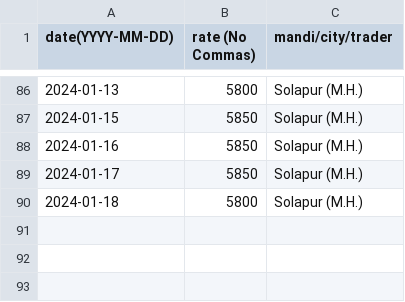
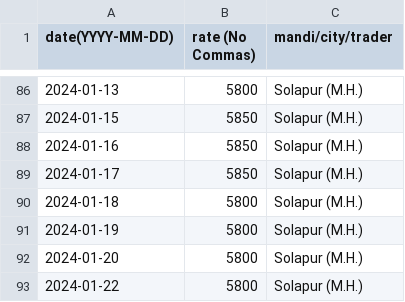
Before and after one commit to khoj-app/news, a CSV file: static/rates/chickpeas.csv, drawn as a sheet; only a part is shown, gaps mark what is left out; the diff names each change by its address in the sheet, - before the commit and + after, or states it on an @@ line.

Commit message:
Update chickpeas.csv

```diff
--- a/static/rates/chickpeas.csv
+++ b/static/rates/chickpeas.csv
+row 91: 2024-01-19 | 5800 | Solapur (M.H.)
+row 92: 2024-01-20 | 5800 | Solapur (M.H.)
+row 93: 2024-01-22 | 5800 | Solapur (M.H.)
```
